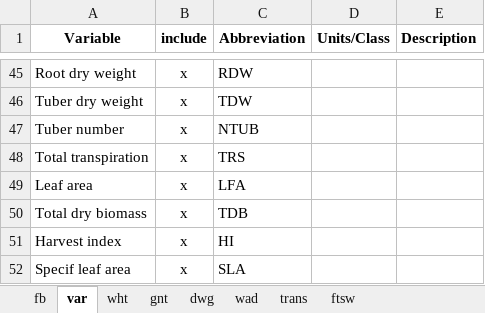
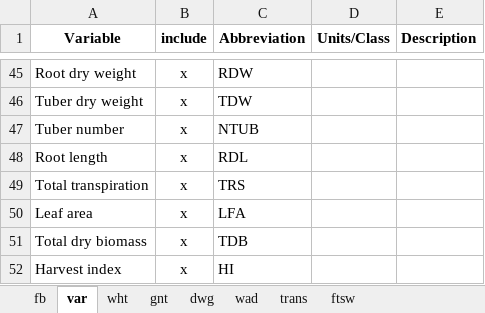
Before and after one commit to Flavjack/20130515LM, an Excel workbook: files/fieldbook.xlsx, sheet var, drawn as a sheet; only a part is shown, gaps mark what is left out; the shorter side is filled out with more unchanged rows; values as stored, in another font and other column widths than the file's, no borders; charts and pictures not drawn; the diff names each change by its address in the sheet, - before the commit and + after, or states it on an @@ line.

```diff
--- a/files/fieldbook.xlsx (sheet var)
+++ b/files/fieldbook.xlsx (sheet var)
+row 48: Root length | x | RDL
```
Also changed, not shown: 22 other files.
